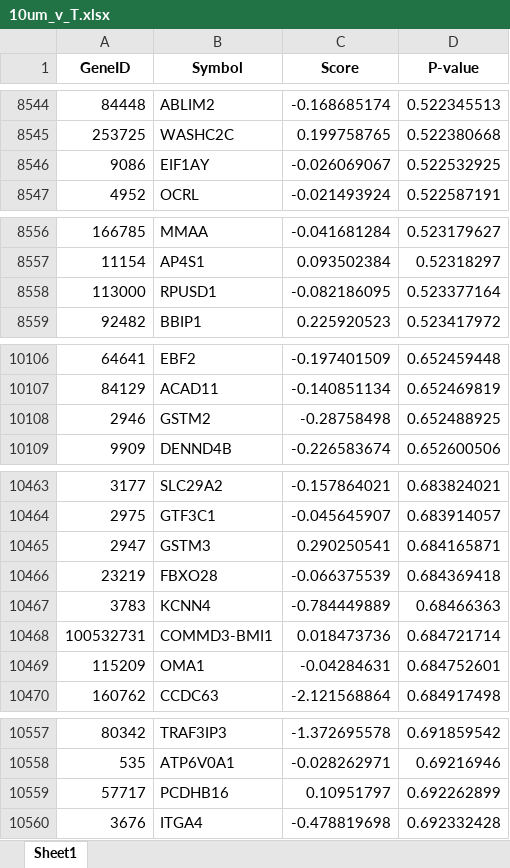
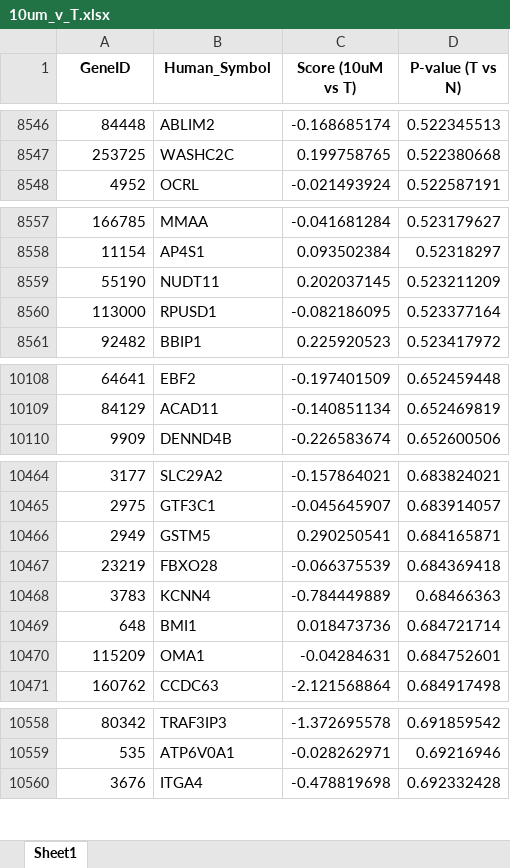
Before and after one commit to Yapibe/PEANUT, an Excel workbook: Inputs/experiments_data/Parkinson/10um_v_T.xlsx, sheet Sheet1, drawn as a sheet; only a part is shown, gaps mark what is left out; values as stored, in another font and other column widths than the file's, no borders; removed rows and columns are numbered as before the commit, all else as after; the diff covers the shown part only; the diff names each change by its address in the sheet, - before the commit and + after, or states it on an @@ line.

Commit message:
print genes not found and use mouse converter

```diff
--- a/Inputs/experiments_data/Parkinson/10um_v_T.xlsx (sheet Sheet1)
+++ b/Inputs/experiments_data/Parkinson/10um_v_T.xlsx (sheet Sheet1)
-B1: Symbol
+B1: Human_Symbol
-C1: Score
+C1: Score (10uM vs T)
-D1: P-value
+D1: P-value (T vs N)
-row 8546: 9086 | EIF1AY | -0.026069067 | 0.522532925
+row 8559: 55190 | NUDT11 | 0.202037145 | 0.523211209
-row 10108: 2946 | GSTM2 | -0.28758498 | 0.652488925
-A10466 (GeneID): 2947
+A10466 (GeneID): 2949
-B10466 (Human_Symbol): GSTM3
+B10466 (Human_Symbol): GSTM5
-A10469 (GeneID): 100532731
+A10469 (GeneID): 648
-B10469 (Human_Symbol): COMMD3-BMI1
+B10469 (Human_Symbol): BMI1
-row 10559: 57717 | PCDHB16 | 0.10951797 | 0.692262899
```
Also changed, not shown: 10 added rows, 1 removed row and 106 edited cells elsewhere in this sheet, Inputs/experiments_data/Parkinson/T_v_N.xlsx, 9 other files.
